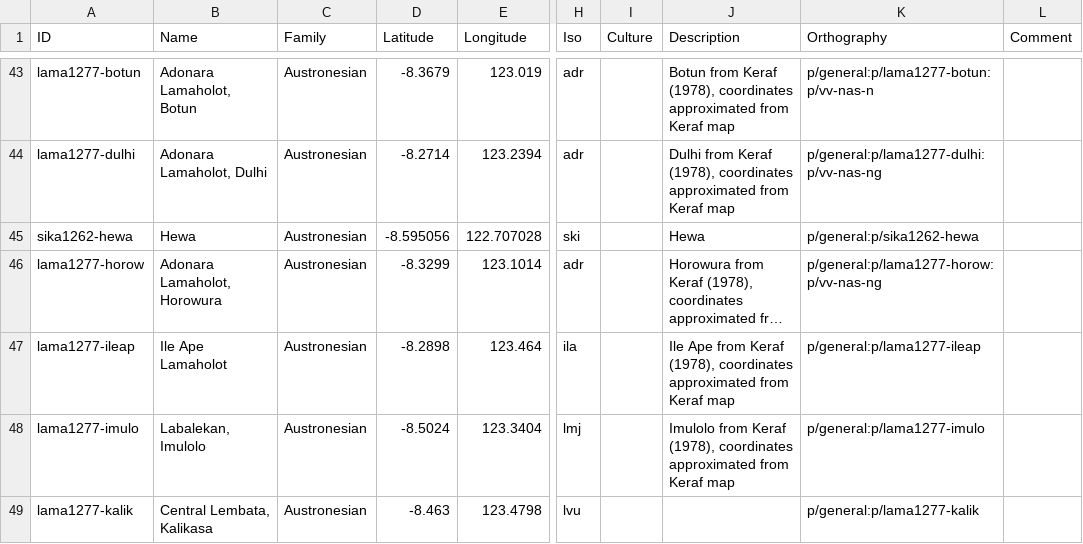
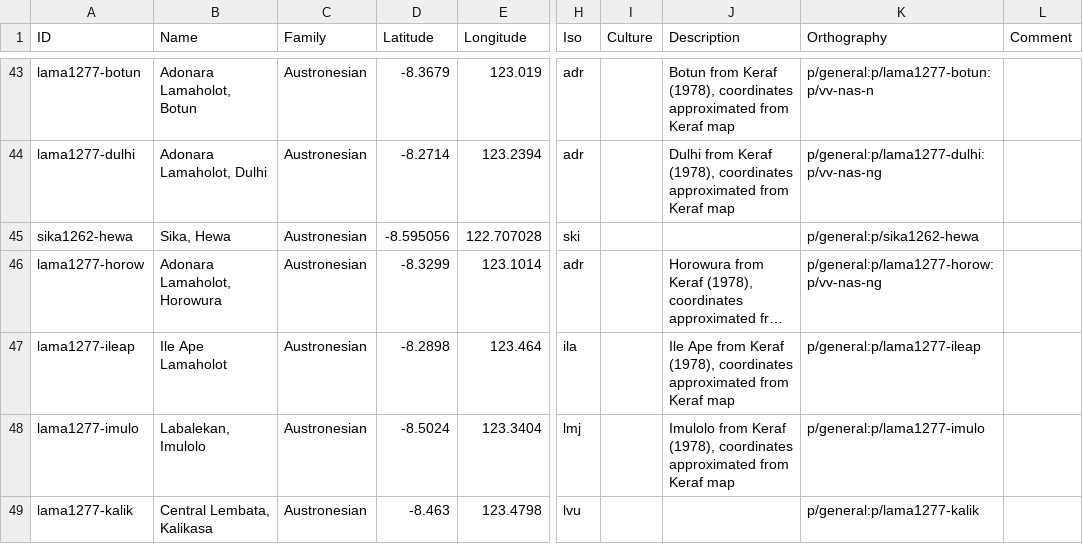
Before and after one commit to xrotwang/lexirumah-data, a CSV file: cldf/lects.csv, drawn as a sheet; only a part is shown, gaps mark what is left out; long unchanged cells end in …; the diff names each change by its address in the sheet, - before the commit and + after, or states it on an @@ line.

Commit message:
update sources and Hewa

```diff
--- a/cldf/lects.csv
+++ b/cldf/lects.csv
-B45 (Name): Hewa
+B45 (Name): Sika, Hewa
-J45 (Description): Hewa
+J45 (Description): (empty)
```
Also changed, not shown: 1 other file.
